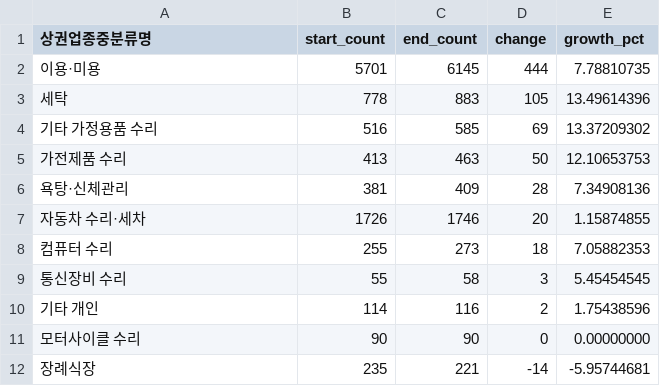
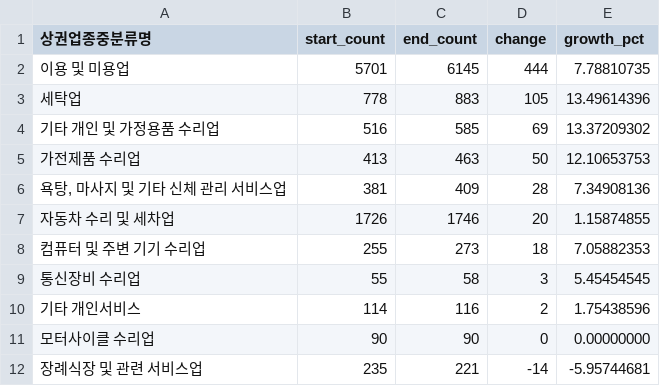
Before and after one commit to Frost0313z/daejeon-commercial-analysis, a CSV file: data/processed/selected_middle_growth.csv, drawn as a sheet.

```diff
--- a/data/processed/selected_middle_growth.csv
+++ b/data/processed/selected_middle_growth.csv
@@ -1,12 +1,12 @@
 상권업종중분류명,start_count,end_count,change,growth_pct
-이용·미용,5701,6145,444,7.78810735
-세탁,778,883,105,13.49614396
-기타 가정용품 수리,516,585,69,13.37209302
-가전제품 수리,413,463,50,12.10653753
-욕탕·신체관리,381,409,28,7.34908136
-자동차 수리·세차,1726,1746,20,1.15874855
-컴퓨터 수리,255,273,18,7.05882353
-통신장비 수리,55,58,3,5.45454545
-기타 개인,114,116,2,1.75438596
-모터사이클 수리,90,90,0,0.00000000
-장례식장,235,221,-14,-5.95744681
+이용 및 미용업,5701,6145,444,7.78810735
+세탁업,778,883,105,13.49614396
+기타 개인 및 가정용품 수리업,516,585,69,13.37209302
+가전제품 수리업,413,463,50,12.10653753
+"욕탕, 마사지 및 기타 신체 관리 서비스업",381,409,28,7.34908136
+자동차 수리 및 세차업,1726,1746,20,1.15874855
+컴퓨터 및 주변 기기 수리업,255,273,18,7.05882353
+통신장비 수리업,55,58,3,5.45454545
+기타 개인서비스,114,116,2,1.75438596
+모터사이클 수리업,90,90,0,0.00000000
+장례식장 및 관련 서비스업,235,221,-14,-5.95744681
```
Also changed, not shown: data/processed/category_growth.csv, data/processed/category_timeseries.csv, 39 other files.
